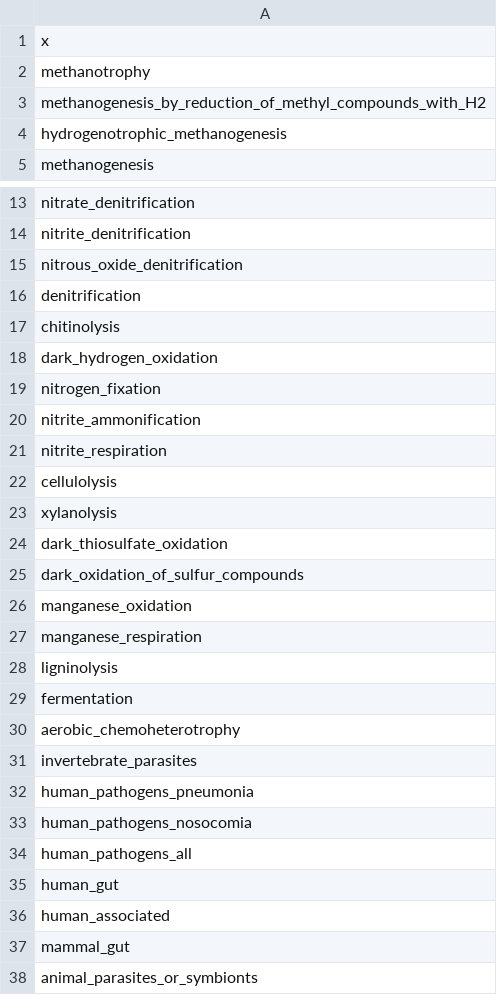
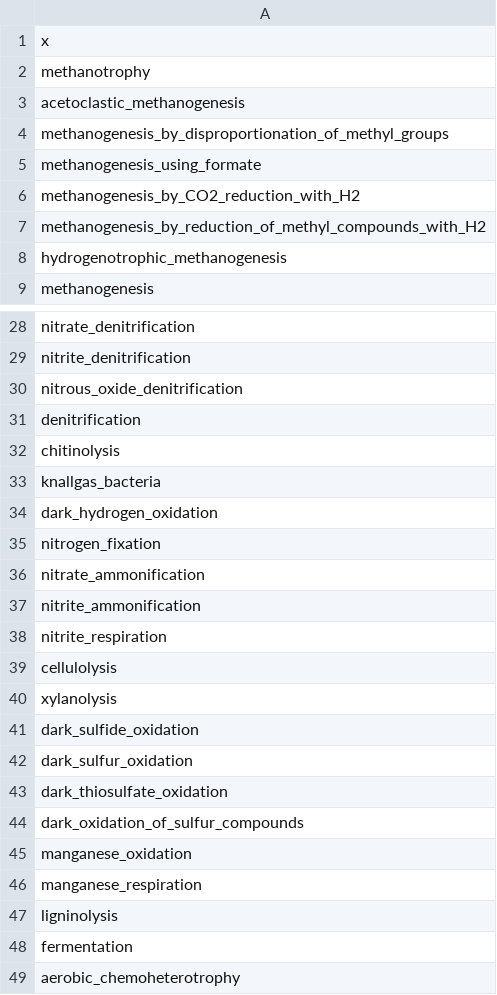
Before and after one commit to lossanna/AVCA_ElkLD, a CSV file: data/cleaned/sequencing/faprotax-categories.csv, drawn as a sheet; only a part is shown, gaps mark what is left out; the shorter side is filled out with more unchanged rows; the diff covers the shown part only; the diff names each change by its address in the sheet, - before the commit and + after, or states it on an @@ line.

```diff
--- a/data/cleaned/sequencing/faprotax-categories.csv
+++ b/data/cleaned/sequencing/faprotax-categories.csv
+row 3: acetoclastic_methanogenesis
+row 4: methanogenesis_by_disproportionation_of_methyl_groups
+row 5: methanogenesis_using_formate
+row 6: methanogenesis_by_CO2_reduction_with_H2
+row 33: knallgas_bacteria
+row 36: nitrate_ammonification
+row 41: dark_sulfide_oxidation
+row 42: dark_sulfur_oxidation
```
Also changed, not shown: 23 added rows elsewhere in this file, 3 other files.
